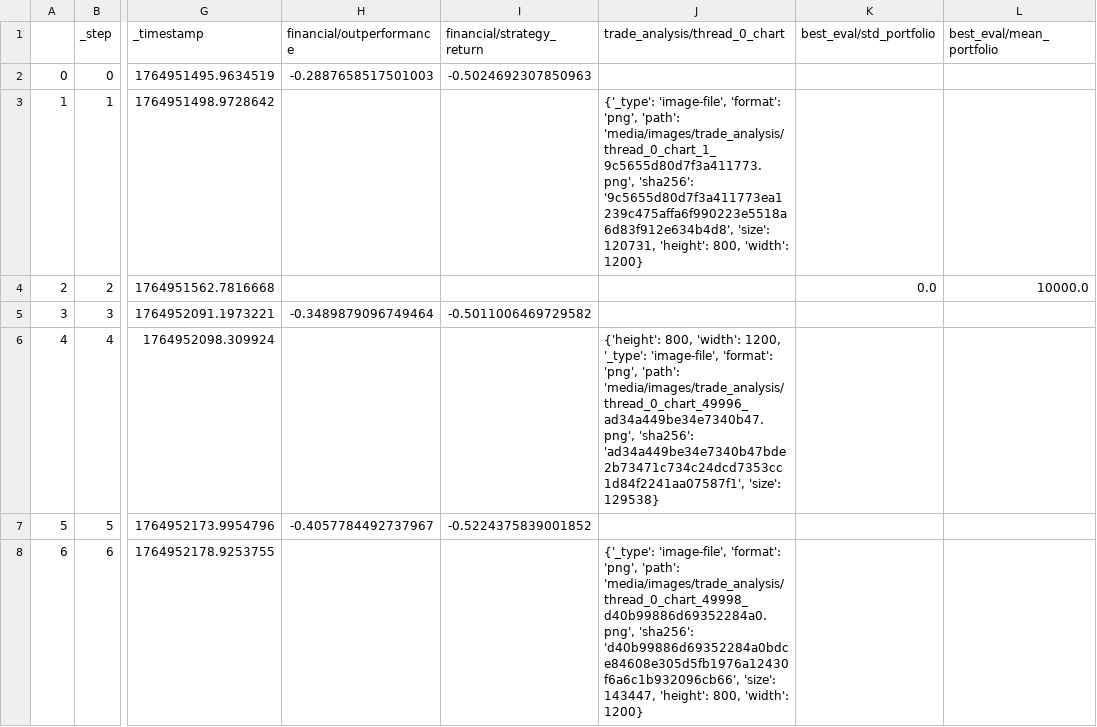
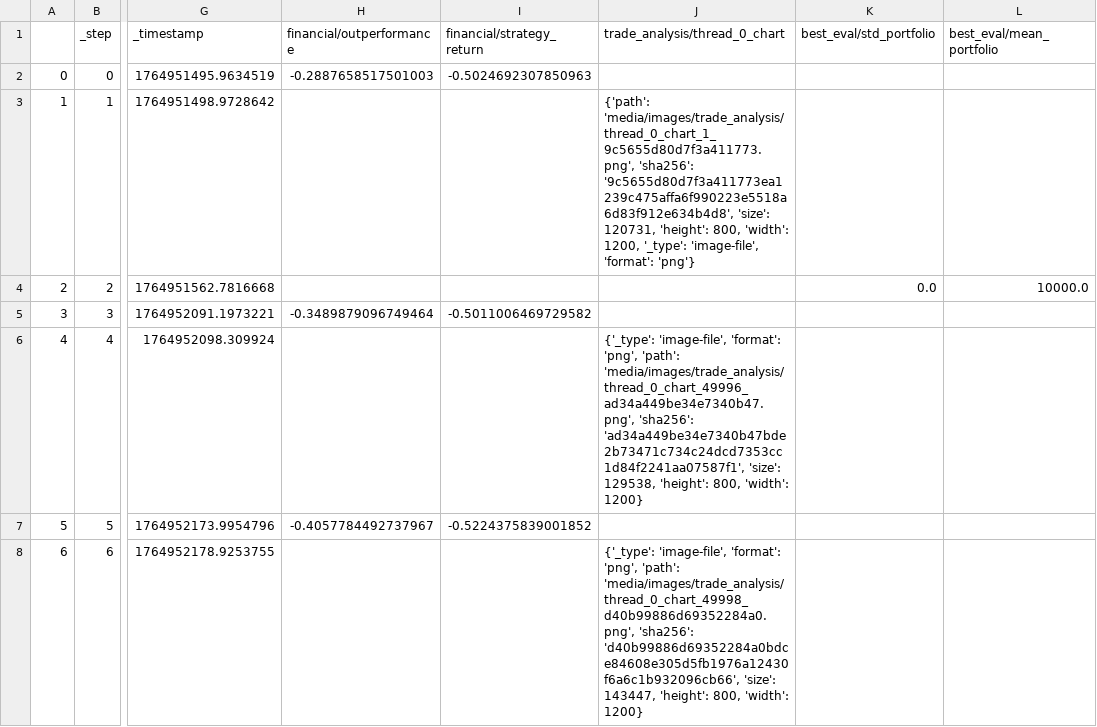
Before and after one commit to zhivko/ai-trading-bot-3, a CSV file: results/metrics.csv, drawn as a sheet; only a part is shown, gaps mark what is left out; the diff names each change by its address in the sheet, - before the commit and + after, or states it on an @@ line.

```diff
--- a/results/metrics.csv
+++ b/results/metrics.csv
-J3 (trade_analysis/thread_0_chart): {'_type': 'image-file', 'format': 'png', 'path': 'media/images/trade_analysis/thread_0_chart_1_9c5655d80d7f3a411773.png', 'sha256': '9c5655d80d7f3a411773ea1239c475affa6f990223e5518a6d83f912e634b4d8', 'size': 120731, 'height': 800, 'width': 1200}
+J3 (trade_analysis/thread_0_chart): {'path': 'media/images/trade_analysis/thread_0_chart_1_9c5655d80d7f3a411773.png', 'sha256': '9c5655d80d7f3a411773ea1239c475affa6f990223e5518a6d83f912e634b4d8', 'size': 120731, 'height': 800, 'width': 1200, '_type': 'image-file', 'format': 'png'}
-J6 (trade_analysis/thread_0_chart): {'height': 800, 'width': 1200, '_type': 'image-file', 'format': 'png', 'path': 'media/images/trade_analysis/thread_0_chart_49996_ad34a449be34e7340b47.png', 'sha256': 'ad34a449be34e7340b47bde2b73471c734c24dcd7353cc1d84f2241aa07587f1', 'size': 129538}
+J6 (trade_analysis/thread_0_chart): {'_type': 'image-file', 'format': 'png', 'path': 'media/images/trade_analysis/thread_0_chart_49996_ad34a449be34e7340b47.png', 'sha256': 'ad34a449be34e7340b47bde2b73471c734c24dcd7353cc1d84f2241aa07587f1', 'size': 129538, 'height': 800, 'width': 1200}
```
Also changed, not shown: 1 other file.
